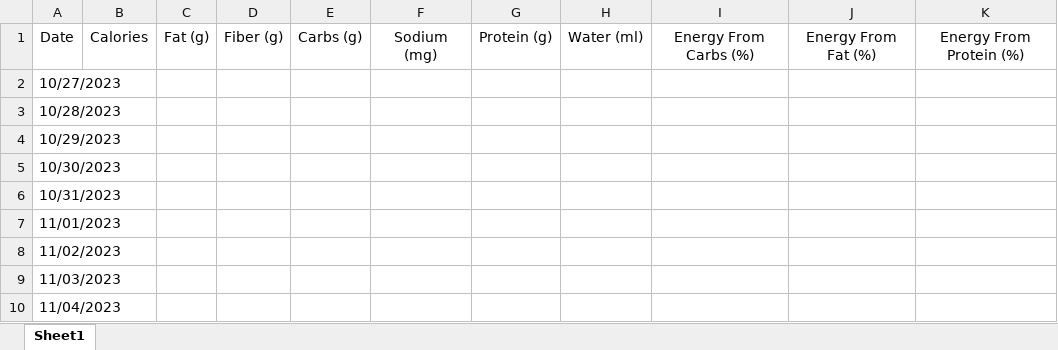
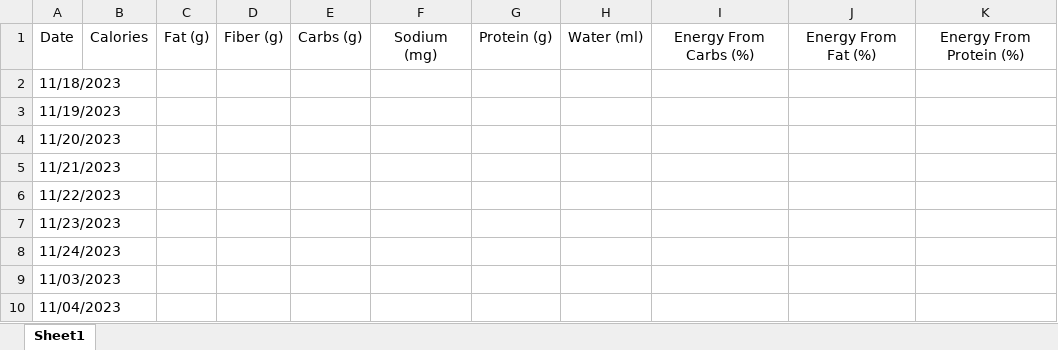
Before and after one commit to TomaszWoloszyn983/fitbit-data-xtractor, an Excel workbook: Data/Temp/Nutritions Data.xlsx, sheet Sheet1, drawn as a sheet; only a part is shown; values as stored, in another font and other column widths than the file's, no borders; table styles not drawn; the diff names each change by its address in the sheet, - before the commit and + after, or states it on an @@ line.

```diff
--- a/Data/Temp/Nutritions Data.xlsx (sheet Sheet1)
+++ b/Data/Temp/Nutritions Data.xlsx (sheet Sheet1)
-A2: 10/27/2023
+A2: 11/18/2023
-A3: 10/28/2023
+A3: 11/19/2023
-A4: 10/29/2023
+A4: 11/20/2023
-A5: 10/30/2023
+A5: 11/21/2023
-A6: 10/31/2023
+A6: 11/22/2023
-A7: 11/01/2023
+A7: 11/23/2023
-A8: 11/02/2023
+A8: 11/24/2023
```
Also changed, not shown: Data/Fitbit Statistics.xlsx, Data/Temp/Activities Data.xlsx, 18 other files.
